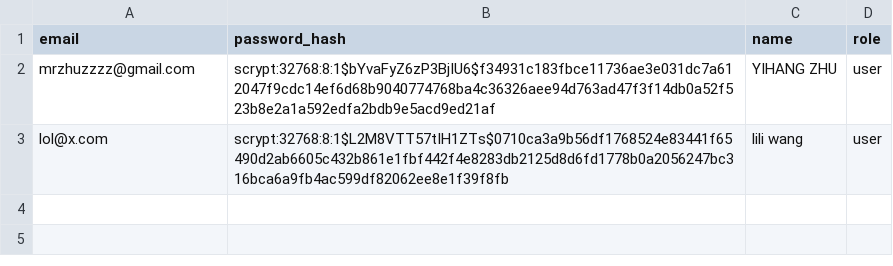
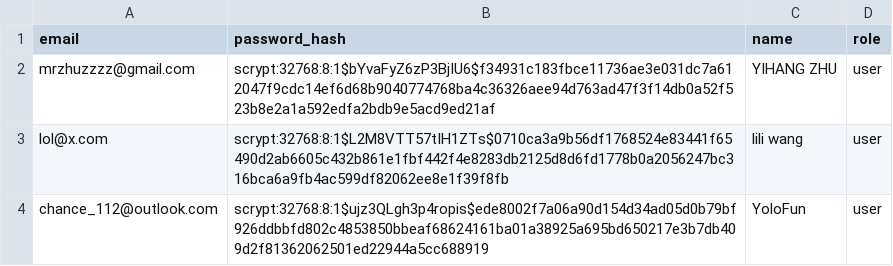
Before and after one commit to yiren98/capstone-project-25t3-9900-f18a-donut, a CSV file: data/user/user.csv, drawn as a sheet.

```diff
--- a/data/user/user.csv
+++ b/data/user/user.csv
@@ -3 +3,2 @@ mrzhuzzzz@gmail.com,scrypt:32768:8:1$bYvaFyZ6zP3BjIU6$f34931c183fbce11736ae3e031
 lol@x.com,scrypt:32768:8:1$L2M8VTT57tIH1ZTs$0710ca3a9b56df1768524e83441f65490d2ab6605c432b861e1fbf442f4e8283db2125d8d6fd1778b0a2056247bc316bca6a9fb4ac599df82062ee8e1f39f8fb,lili wang,user
+chance_112@outlook.com,scrypt:32768:8:1$ujz3QLgh3p4ropis$ede8002f7a06a90d154d34ad05d0b79bf926ddbbfd802c4853850bbeaf68624161ba01a38925a695bd650217e3b7db409d2f81362062501ed22944a5cc688919,YoloFun,user
```
Also changed, not shown: 16 other files.
